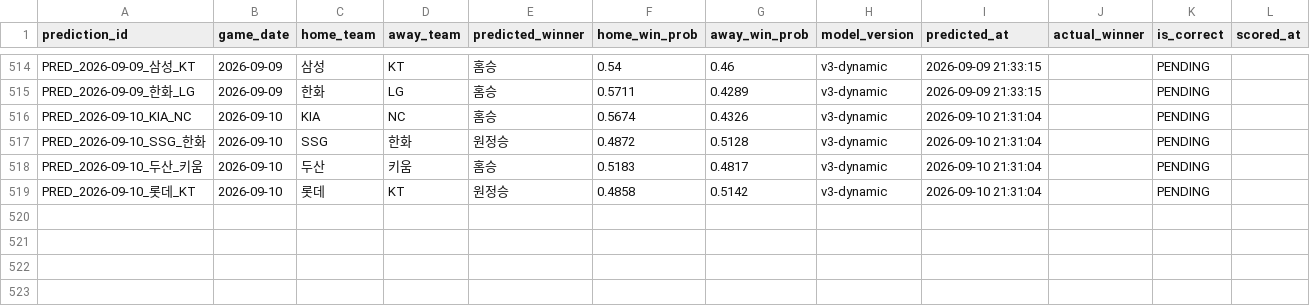
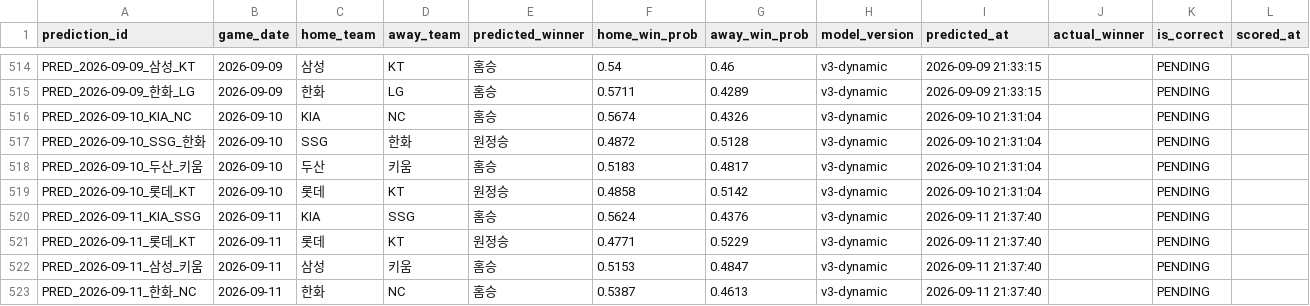
Before and after one commit to limanho001014-create/kbo-predictor-dynamic, a CSV file: data/predictions_log.csv, drawn as a sheet; only a part is shown, gaps mark what is left out.

```diff
--- a/data/predictions_log.csv
+++ b/data/predictions_log.csv
@@ -519 +519,5 @@ PRED_2026-09-10_두산_키움,2026-09-10,두산,키움,홈승,0.5183,0.4817,v3-d
 PRED_2026-09-10_롯데_KT,2026-09-10,롯데,KT,원정승,0.4858,0.5142,v3-dynamic,2026-09-10 21:31:04,,PENDING,
+PRED_2026-09-11_KIA_SSG,2026-09-11,KIA,SSG,홈승,0.5624,0.4376,v3-dynamic,2026-09-11 21:37:40,,PENDING,
+PRED_2026-09-11_롯데_KT,2026-09-11,롯데,KT,원정승,0.4771,0.5229,v3-dynamic,2026-09-11 21:37:40,,PENDING,
+PRED_2026-09-11_삼성_키움,2026-09-11,삼성,키움,홈승,0.5153,0.4847,v3-dynamic,2026-09-11 21:37:40,,PENDING,
+PRED_2026-09-11_한화_NC,2026-09-11,한화,NC,홈승,0.5387,0.4613,v3-dynamic,2026-09-11 21:37:40,,PENDING,
```
Also changed, not shown: data/games_history.csv, data/players_latest_hitter.csv, 7 other files.
